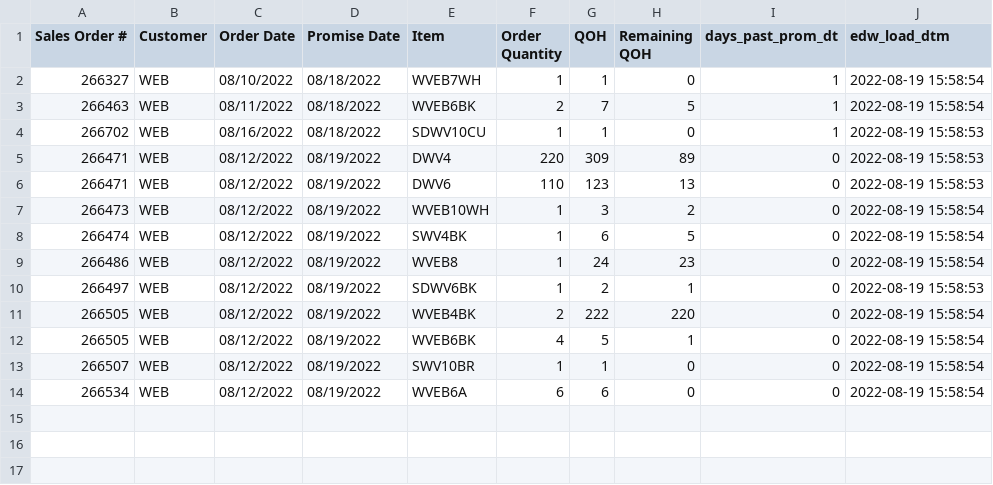
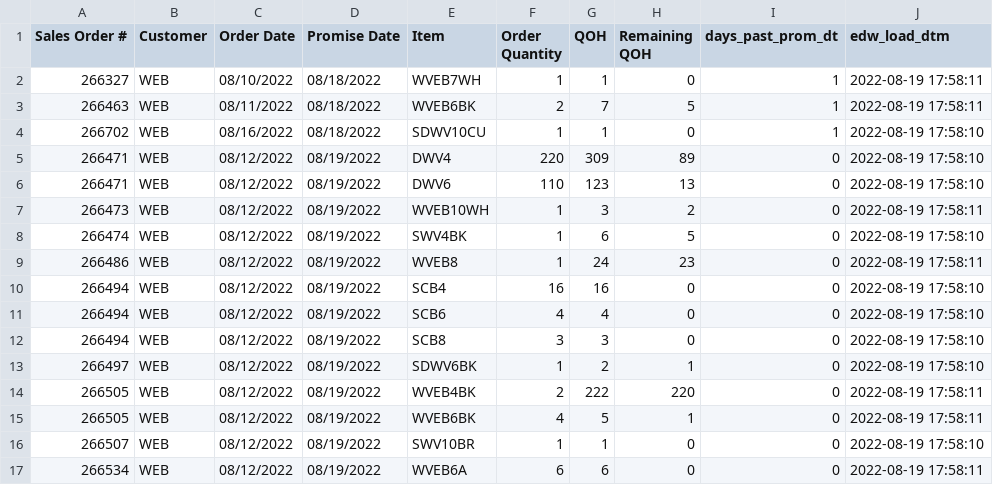
Before and after one commit to famcomfg/pi, a CSV file: out_dso_wrse_qoh_gt0_amaz_web_dtl_dash.csv, drawn as a sheet.

```diff
--- a/out_dso_wrse_qoh_gt0_amaz_web_dtl_dash.csv
+++ b/out_dso_wrse_qoh_gt0_amaz_web_dtl_dash.csv
@@ -1,14 +1,17 @@
 Sales Order #,Customer,Order Date,Promise Date,Item,Order Quantity,QOH,Remaining QOH,days_past_prom_dt,edw_load_dtm
-266327,WEB,08/10/2022,08/18/2022,WVEB7WH,1,1,0,1,2022-08-19 15:58:54
-266463,WEB,08/11/2022,08/18/2022,WVEB6BK,2,7,5,1,2022-08-19 15:58:54
-266702,WEB,08/16/2022,08/18/2022,SDWV10CU,1,1,0,1,2022-08-19 15:58:53
-266471,WEB,08/12/2022,08/19/2022,DWV4,220,309,89,0,2022-08-19 15:58:53
-266471,WEB,08/12/2022,08/19/2022,DWV6,110,123,13,0,2022-08-19 15:58:53
-266473,WEB,08/12/2022,08/19/2022,WVEB10WH,1,3,2,0,2022-08-19 15:58:54
-266474,WEB,08/12/2022,08/19/2022,SWV4BK,1,6,5,0,2022-08-19 15:58:54
-266486,WEB,08/12/2022,08/19/2022,WVEB8,1,24,23,0,2022-08-19 15:58:54
-266497,WEB,08/12/2022,08/19/2022,SDWV6BK,1,2,1,0,2022-08-19 15:58:53
-266505,WEB,08/12/2022,08/19/2022,WVEB4BK,2,222,220,0,2022-08-19 15:58:54
-266505,WEB,08/12/2022,08/19/2022,WVEB6BK,4,5,1,0,2022-08-19 15:58:54
-266507,WEB,08/12/2022,08/19/2022,SWV10BR,1,1,0,0,2022-08-19 15:58:54
-266534,WEB,08/12/2022,08/19/2022,WVEB6A,6,6,0,0,2022-08-19 15:58:54
+266327,WEB,08/10/2022,08/18/2022,WVEB7WH,1,1,0,1,2022-08-19 17:58:11
+266463,WEB,08/11/2022,08/18/2022,WVEB6BK,2,7,5,1,2022-08-19 17:58:11
+266702,WEB,08/16/2022,08/18/2022,SDWV10CU,1,1,0,1,2022-08-19 17:58:10
+266471,WEB,08/12/2022,08/19/2022,DWV4,220,309,89,0,2022-08-19 17:58:10
+266471,WEB,08/12/2022,08/19/2022,DWV6,110,123,13,0,2022-08-19 17:58:10
+266473,WEB,08/12/2022,08/19/2022,WVEB10WH,1,3,2,0,2022-08-19 17:58:11
+266474,WEB,08/12/2022,08/19/2022,SWV4BK,1,6,5,0,2022-08-19 17:58:10
+266486,WEB,08/12/2022,08/19/2022,WVEB8,1,24,23,0,2022-08-19 17:58:11
+266494,WEB,08/12/2022,08/19/2022,SCB4,16,16,0,0,2022-08-19 17:58:10
+266494,WEB,08/12/2022,08/19/2022,SCB6,4,4,0,0,2022-08-19 17:58:10
+266494,WEB,08/12/2022,08/19/2022,SCB8,3,3,0,0,2022-08-19 17:58:10
+266497,WEB,08/12/2022,08/19/2022,SDWV6BK,1,2,1,0,2022-08-19 17:58:10
+266505,WEB,08/12/2022,08/19/2022,WVEB4BK,2,222,220,0,2022-08-19 17:58:11
+266505,WEB,08/12/2022,08/19/2022,WVEB6BK,4,5,1,0,2022-08-19 17:58:11
+266507,WEB,08/12/2022,08/19/2022,SWV10BR,1,1,0,0,2022-08-19 17:58:10
+266534,WEB,08/12/2022,08/19/2022,WVEB6A,6,6,0,0,2022-08-19 17:58:11
```
Also changed, not shown: out_dso_wrse_qoh_gt0_amaz_web_summ_dash.csv, out_dso_wrse_qoh_gt0_dtl_dash.csv, 1 other file.
